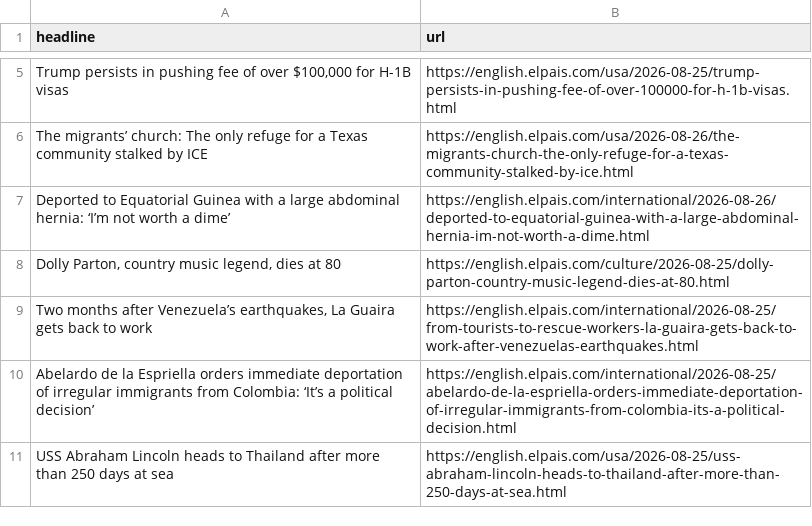
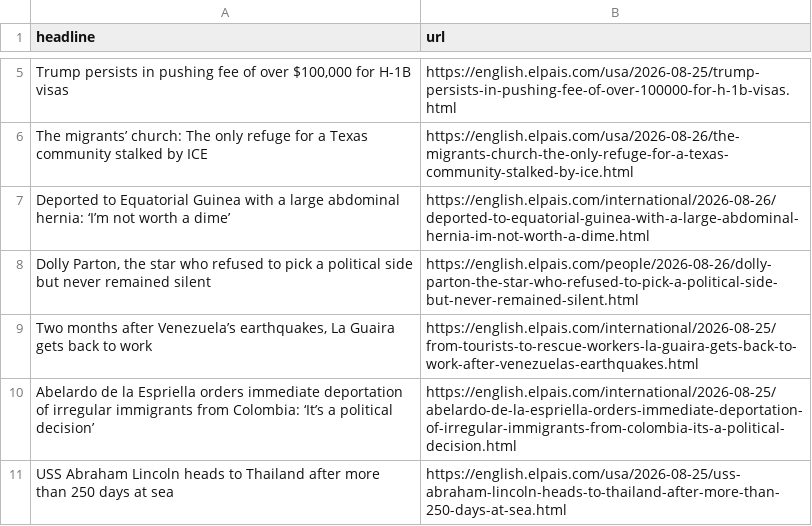
Before and after one commit to berberebecca/el-pais-autoscraper, a CSV file: headlines.csv, drawn as a sheet; only a part is shown, gaps mark what is left out.

```diff
--- a/headlines.csv
+++ b/headlines.csv
@@ -7,3 +7,3 @@ The migrants’ church: The only refuge for a Texas community stalked by ICE,htt
 Deported to Equatorial Guinea with a large abdominal hernia: ‘I’m not worth a dime’,https://english.elpais.com/international/2026-08-26/deported-to-equatorial-guinea-with-a-large-abdominal-hernia-im-not-worth-a-dime.html
-"Dolly Parton, country music legend, dies at 80",https://english.elpais.com/culture/2026-08-25/dolly-parton-country-music-legend-dies-at-80.html
+"Dolly Parton, the star who refused to pick a political side but never remained silent",https://english.elpais.com/people/2026-08-26/dolly-parton-the-star-who-refused-to-pick-a-political-side-but-never-remained-silent.html
 "Two months after Venezuela’s earthquakes,  La Guaira gets back to work",https://english.elpais.com/international/2026-08-25/from-tourists-to-rescue-workers-la-guaira-gets-back-to-work-after-venezuelas-earthquakes.html
```
